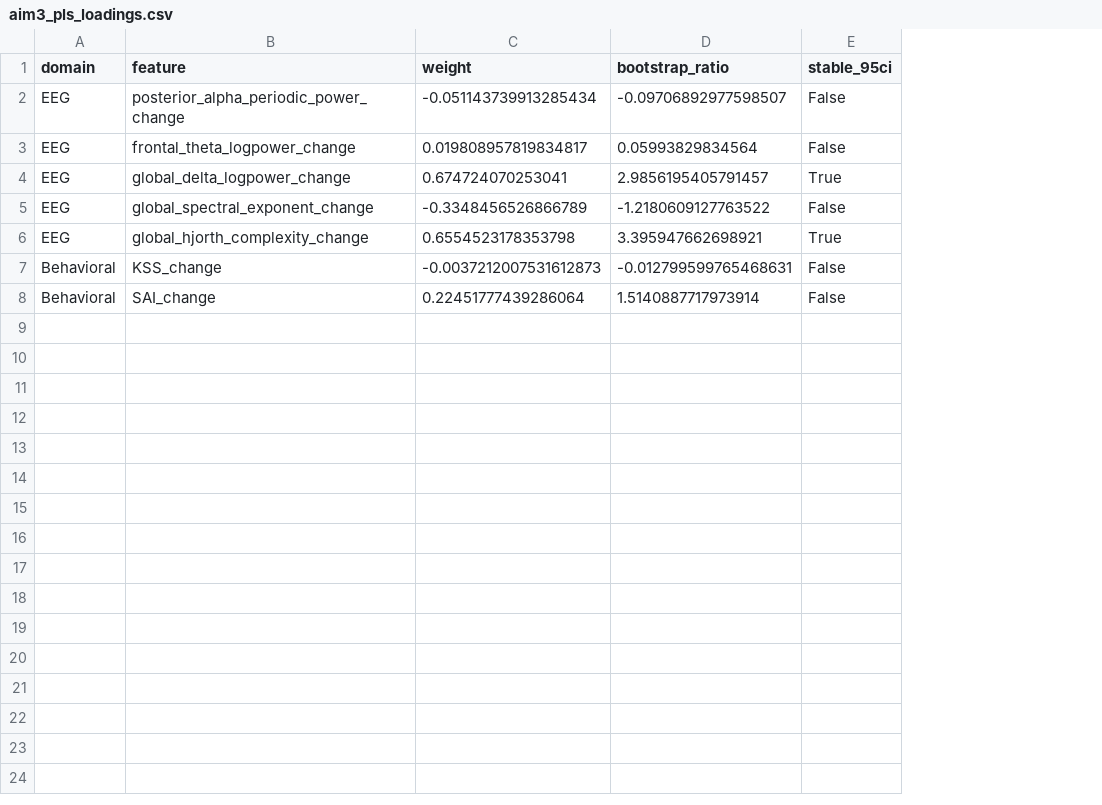
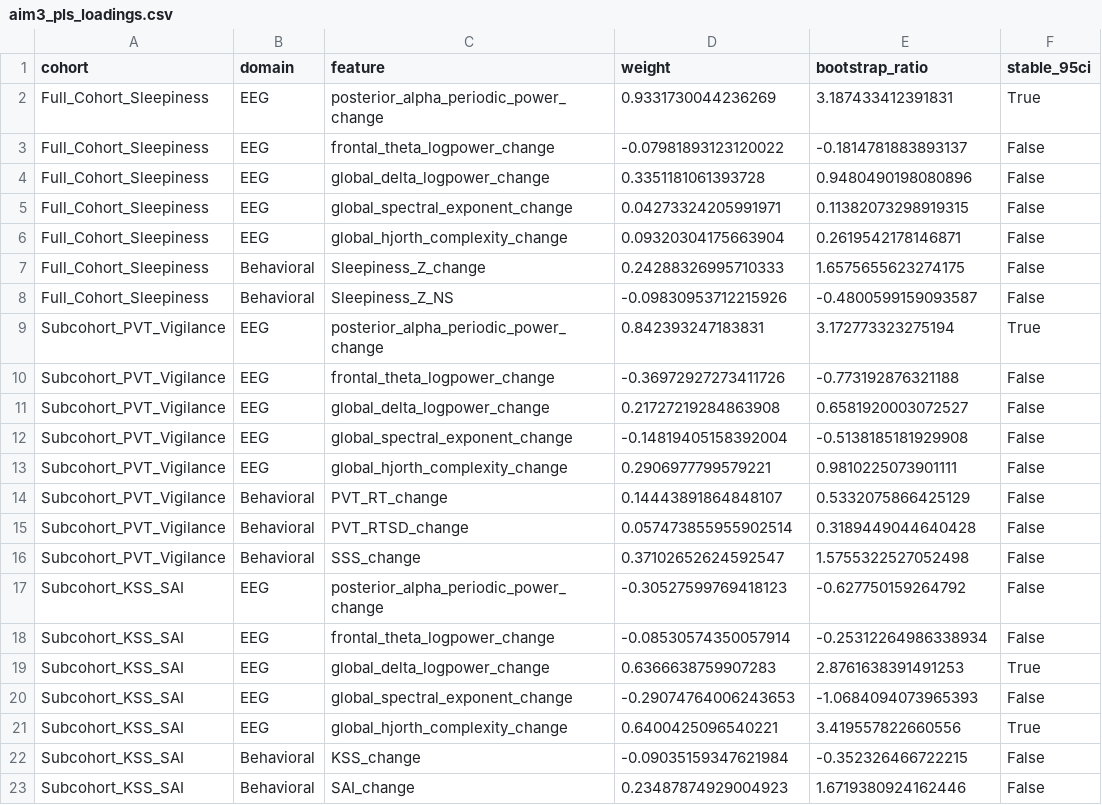
Before and after one commit to chushuta-cmyk/sleep-deprivation-eeg, a CSV file: results/tables/aim3_pls_loadings.csv, drawn as a sheet; addresses are those after the commit; the diff names each change by its address in the sheet, - before the commit and + after, or states it on an @@ line.

```diff
--- a/results/tables/aim3_pls_loadings.csv
+++ b/results/tables/aim3_pls_loadings.csv
+column A (cohort), rows 17-23: all Subcohort_KSS_SAI
+row 2: Full_Cohort_Sleepiness | EEG | posterior_alpha_periodic_power_change | 0.9331730044236269 | 3.187433412391831 | True
+row 3: Full_Cohort_Sleepiness | EEG | frontal_theta_logpower_change | -0.07981893123120022 | -0.1814781883893137 | False
+row 4: Full_Cohort_Sleepiness | EEG | global_delta_logpower_change | 0.3351181061393728 | 0.9480490198080896 | False
+row 5: Full_Cohort_Sleepiness | EEG | global_spectral_exponent_change | 0.04273324205991971 | 0.11382073298919315 | False
+row 6: Full_Cohort_Sleepiness | EEG | global_hjorth_complexity_change | 0.09320304175663904 | 0.2619542178146871 | False
+row 7: Full_Cohort_Sleepiness | Behavioral | Sleepiness_Z_change | 0.24288326995710333 | 1.6575655623274175 | False
+row 8: Full_Cohort_Sleepiness | Behavioral | Sleepiness_Z_NS | -0.09830953712215926 | -0.4800599159093587 | False
+row 9: Subcohort_PVT_Vigilance | EEG | posterior_alpha_periodic_power_change | 0.842393247183831 | 3.172773323275194 | True
+row 10: Subcohort_PVT_Vigilance | EEG | frontal_theta_logpower_change | -0.36972927273411726 | -0.773192876321188 | False
+row 11: Subcohort_PVT_Vigilance | EEG | global_delta_logpower_change | 0.21727219284863908 | 0.6581920003072527 | False
+row 12: Subcohort_PVT_Vigilance | EEG | global_spectral_exponent_change | -0.14819405158392004 | -0.5138185181929908 | False
+row 13: Subcohort_PVT_Vigilance | EEG | global_hjorth_complexity_change | 0.2906977799579221 | 0.9810225073901111 | False
+row 14: Subcohort_PVT_Vigilance | Behavioral | PVT_RT_change | 0.14443891864848107 | 0.5332075866425129 | False
+row 15: Subcohort_PVT_Vigilance | Behavioral | PVT_RTSD_change | 0.057473855955902514 | 0.3189449044640428 | False
+row 16: Subcohort_PVT_Vigilance | Behavioral | SSS_change | 0.37102652624592547 | 1.5755322527052498 | False
-D17 (weight): -0.051143739913285434
+D17 (weight): -0.30527599769418123
-E17 (bootstrap_ratio): -0.09706892977598507
+E17 (bootstrap_ratio): -0.627750159264792
-D18 (weight): 0.019808957819834817
+D18 (weight): -0.08530574350057914
-E18 (bootstrap_ratio): 0.05993829834564
+E18 (bootstrap_ratio): -0.25312264986338934
-D19 (weight): 0.674724070253041
+D19 (weight): 0.6366638759907283
-E19 (bootstrap_ratio): 2.9856195405791457
+E19 (bootstrap_ratio): 2.8761638391491253
-D20 (weight): -0.3348456526866789
+D20 (weight): -0.29074764006243653
-E20 (bootstrap_ratio): -1.2180609127763522
+E20 (bootstrap_ratio): -1.0684094073965393
-D21 (weight): 0.6554523178353798
+D21 (weight): 0.6400425096540221
-E21 (bootstrap_ratio): 3.395947662698921
+E21 (bootstrap_ratio): 3.419557822660556
-D22 (weight): -0.0037212007531612873
+D22 (weight): -0.09035159347621984
-E22 (bootstrap_ratio): -0.012799599765468631
+E22 (bootstrap_ratio): -0.352326466722215
-D23 (weight): 0.22451777439286064
+D23 (weight): 0.23487874929004923
-E23 (bootstrap_ratio): 1.5140887717973914
+E23 (bootstrap_ratio): 1.6719380924162446
```
Also changed, not shown: results/tables/aim1_lmm_results.csv, results/tables/aim1_paired_effects.csv, 37 other files.
